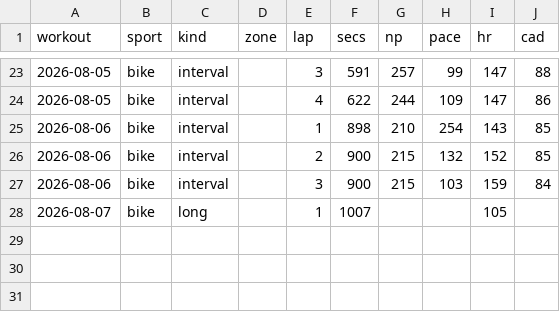
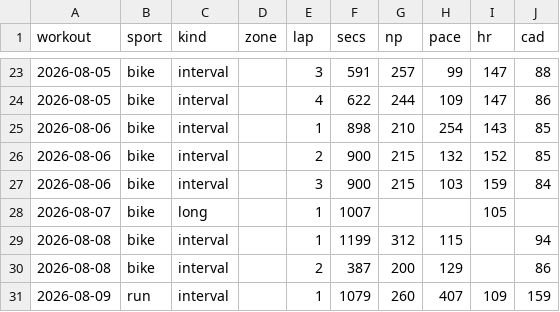
Before and after one commit to assafaftaf/workout-analyses, a CSV file: laps.csv, drawn as a sheet; only a part is shown, gaps mark what is left out; the diff names each change by its address in the sheet, - before the commit and + after, or states it on an @@ line.

```diff
--- a/laps.csv
+++ b/laps.csv
+row 29: 2026-08-08 | bike | interval |  | 1 | 1199 | 312 | 115 |  | 94
+row 30: 2026-08-08 | bike | interval |  | 2 | 387 | 200 | 129 |  | 86
+row 31: 2026-08-09 | run | interval |  | 1 | 1079 | 260 | 407 | 109 | 159
```
